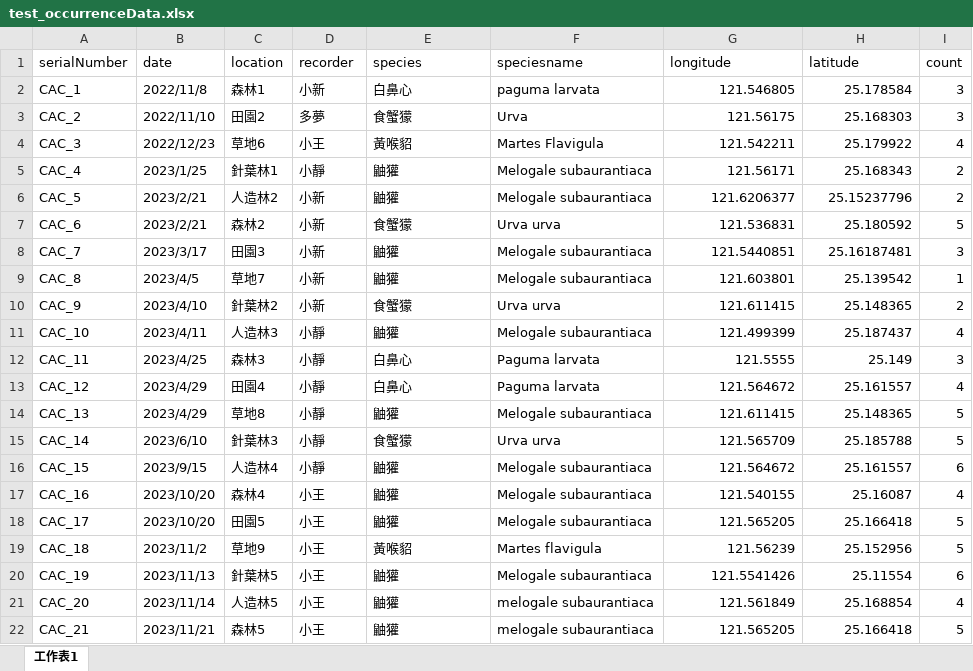
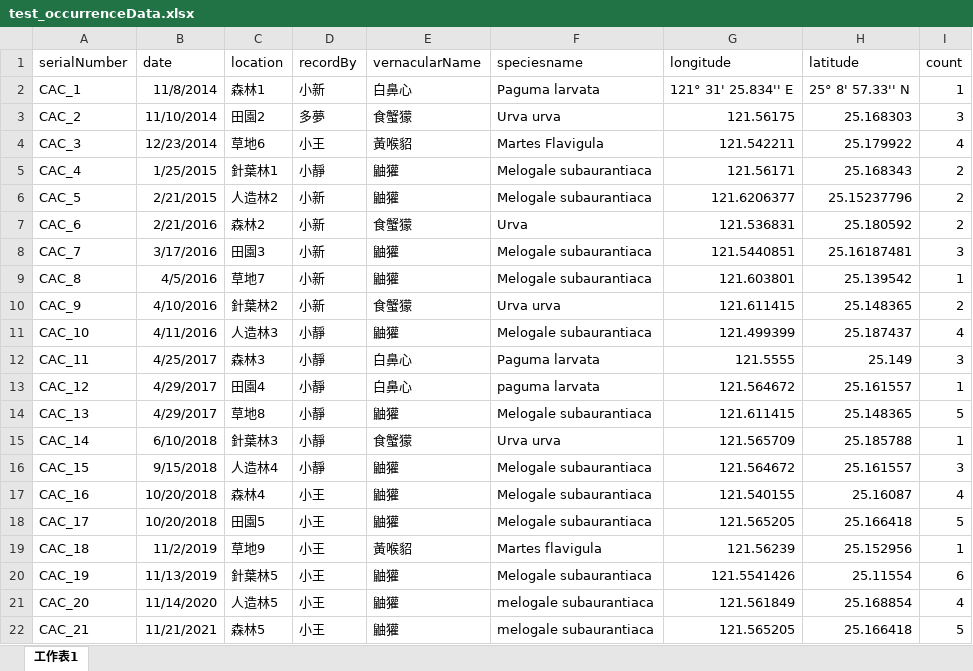
Before and after one commit to aomou/DwCleaner, an Excel workbook: data/test_occurrenceData.xlsx, sheet 工作表1, drawn as a sheet; only a part is shown; values as stored, in another font and other column widths than the file's, no borders; the diff covers the shown part only; the diff names each change by its address in the sheet, - before the commit and + after, or states it on an @@ line.

```diff
--- a/data/test_occurrenceData.xlsx (sheet 工作表1)
+++ b/data/test_occurrenceData.xlsx (sheet 工作表1)
-D1: recorder
+D1: recordBy
-E1: species
+E1: vernacularName
-B2 (date): 2022/11/8
+B2 (date): 11/8/2014
-F2 (speciesname): paguma larvata
+F2 (speciesname): Paguma larvata
-G2 (longitude): 121.546805
+G2 (longitude): 121° 31' 25.834'' E
-H2 (latitude): 25.178584
+H2 (latitude): 25° 8' 57.33'' N
-I2 (count): 3
+I2 (count): 1
-B3 (date): 2022/11/10
+B3 (date): 11/10/2014
-F3 (speciesname): Urva
+F3 (speciesname): Urva urva
-B4 (date): 2022/12/23
+B4 (date): 12/23/2014
-B5 (date): 2023/1/25
+B5 (date): 1/25/2015
-B6 (date): 2023/2/21
+B6 (date): 2/21/2015
-B7 (date): 2023/2/21
+B7 (date): 2/21/2016
-F7 (speciesname): Urva urva
+F7 (speciesname): Urva
-I7 (count): 5
+I7 (count): 2
-B8 (date): 2023/3/17
+B8 (date): 3/17/2016
-B9 (date): 2023/4/5
+B9 (date): 4/5/2016
-B10 (date): 2023/4/10
+B10 (date): 4/10/2016
-B11 (date): 2023/4/11
+B11 (date): 4/11/2016
-B12 (date): 2023/4/25
+B12 (date): 4/25/2017
-B13:B14 (date): 2023/4/29
+B13:B14 (date): 4/29/2017
-F13 (speciesname): Paguma larvata
+F13 (speciesname): paguma larvata
-I13 (count): 4
+I13 (count): 1
-B15 (date): 2023/6/10
+B15 (date): 6/10/2018
-I15 (count): 5
+I15 (count): 1
-B16 (date): 2023/9/15
+B16 (date): 9/15/2018
-I16 (count): 6
+I16 (count): 3
-B17:B18 (date): 2023/10/20
+B17:B18 (date): 10/20/2018
-B19 (date): 2023/11/2
+B19 (date): 11/2/2019
-I19 (count): 5
+I19 (count): 1
-B20 (date): 2023/11/13
+B20 (date): 11/13/2019
-B21 (date): 2023/11/14
+B21 (date): 11/14/2020
-B22 (date): 2023/11/21
+B22 (date): 11/21/2021
```
Also changed, not shown: 15 edited cells elsewhere in this sheet, 1 other file.
